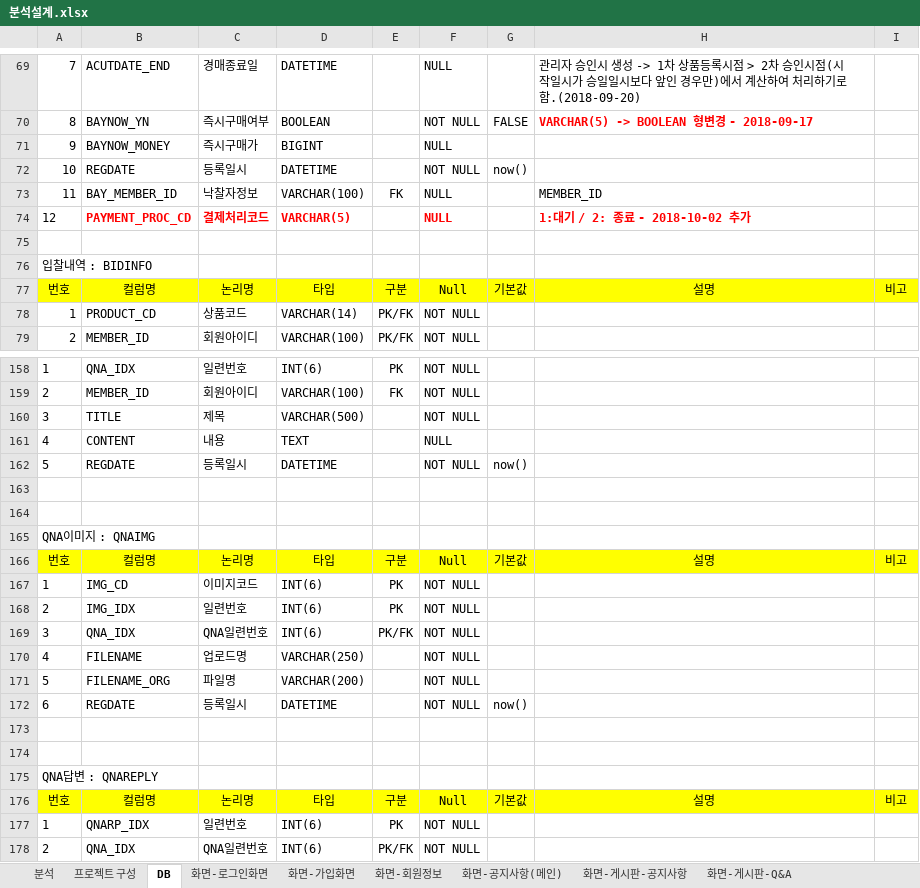
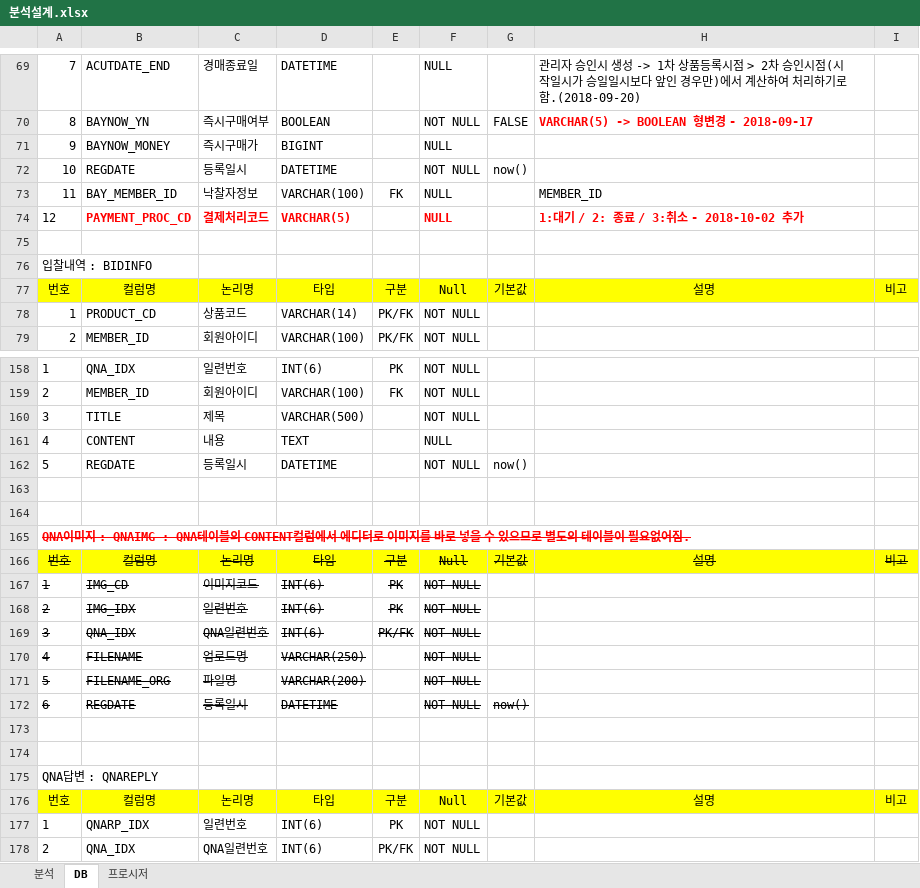
Before and after one commit to goatking91/ecobay, an Excel workbook: ecobay/src/main/webapp/resources/db/분석설계.xlsx, sheet DB, drawn as a sheet; only a part is shown, gaps mark what is left out; values as stored, in another font and other column widths than the file's, no borders; the diff names each change by its address in the sheet, - before the commit and + after, or states it on an @@ line.

```diff
--- a/ecobay/src/main/webapp/resources/db/분석설계.xlsx (sheet DB)
+++ b/ecobay/src/main/webapp/resources/db/분석설계.xlsx (sheet DB)
-sheet tab: 프로젝트 구성
+sheet tab: 프로시저
-sheet tab: 화면-로그인화면
-sheet tab: 화면-가입화면
-sheet tab: 화면-회원정보
-sheet tab: 화면-공지사항(메인)
-sheet tab: 화면-게시판-공지사항
-sheet tab: 화면-게시판-Q&A
@@ sheet tab order changed: 분석 | DB | 프로시저 @@
-H74: 1:대기 / 2: 종료 - 2018-10-02 추가
+H74: 1:대기 / 2: 종료 / 3:취소 - 2018-10-02 추가
-A165: …지 : QNAIMG
+A165: …지 : QNAIMG : QNA테이블의 CONTENT컬럼에서 에디터로 이미지를 바로 넣을 수 있으므로 별도의 테이블이 필요없어짐.
@@ A165 strikethrough: off → on, bold: off → on, text colour: black → #FF0000 @@
-A166:I166 strikethrough: off
+A166:I166 strikethrough: on
-A167:F169 strikethrough: off
+A167:F169 strikethrough: on
-A170:D172 strikethrough: off
+A170:D172 strikethrough: on
-F170:F171 strikethrough: off
+F170:F171 strikethrough: on
-F172:G172 strikethrough: off
+F172:G172 strikethrough: on
```
Also changed, not shown: sheet 프로시저, sheet 분석, charts or pictures, 1 other file.
